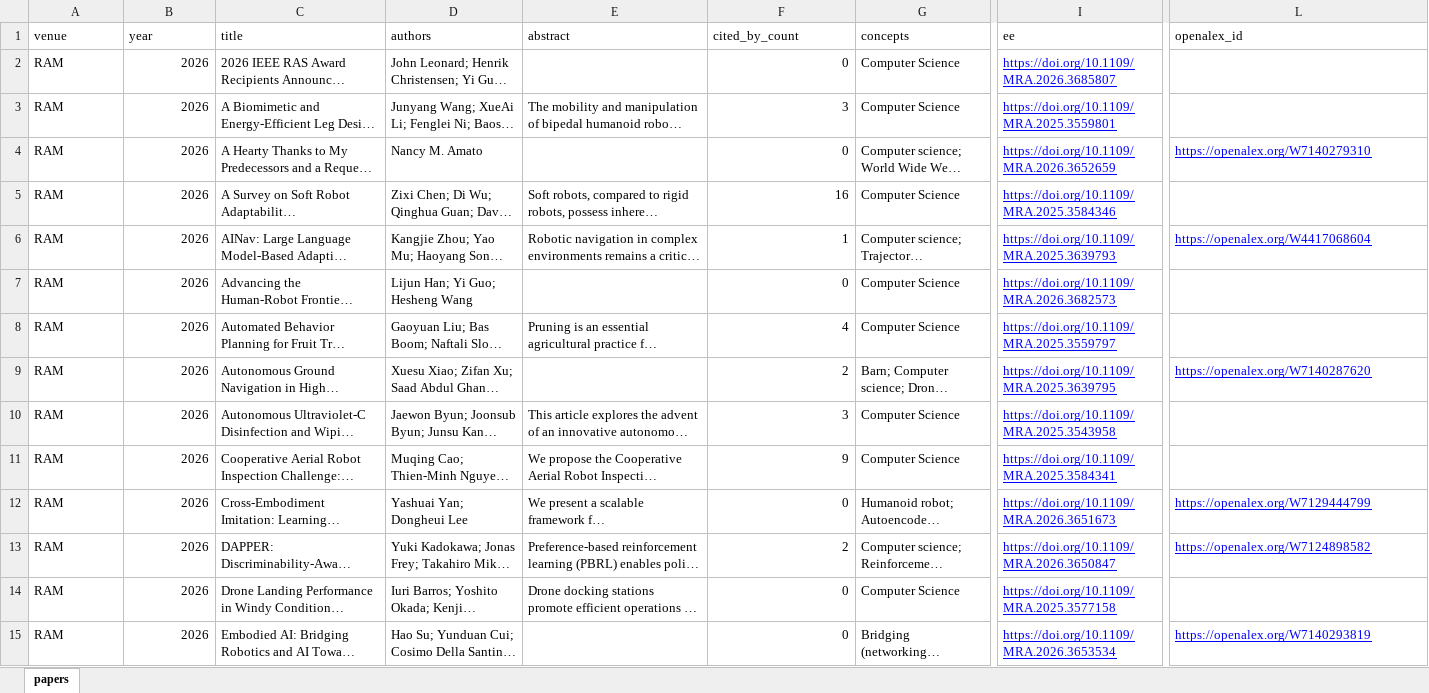
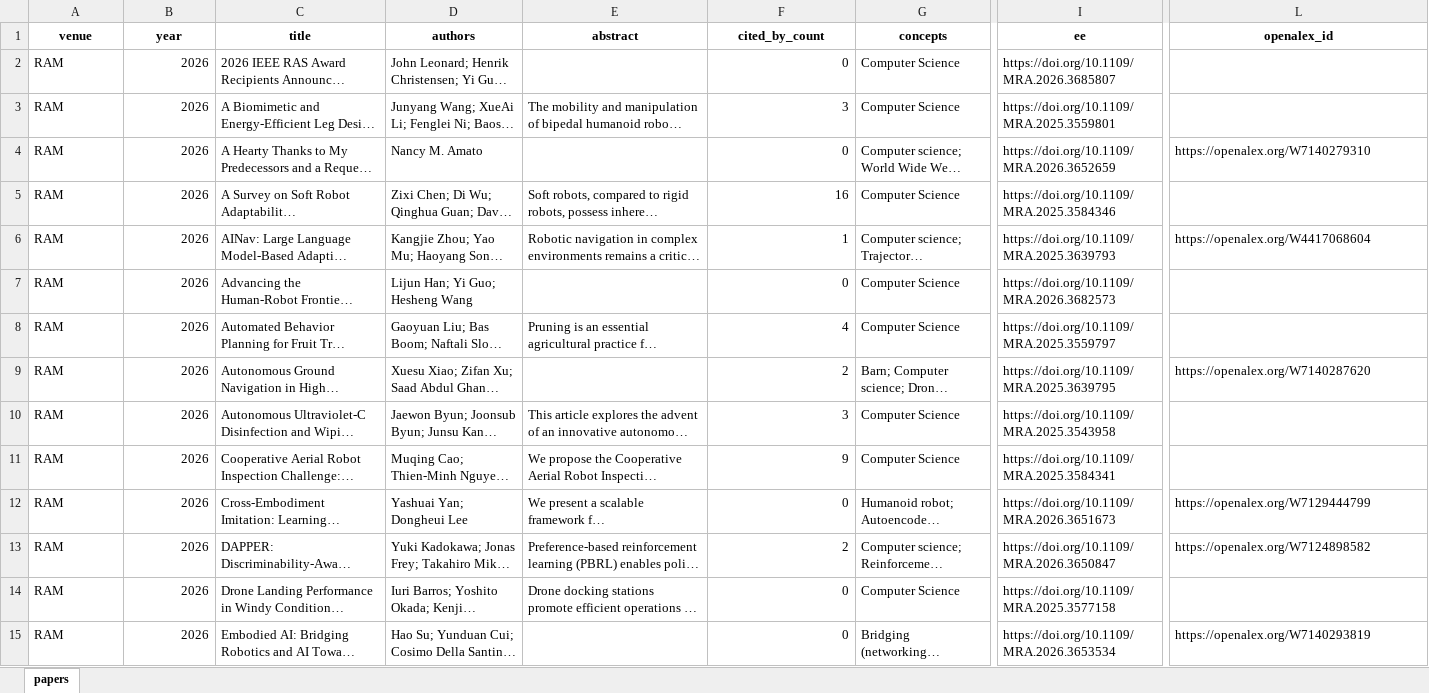
Before and after one commit to gisbi-kim/robopaper-atlas, an Excel workbook: by_venue/RAM.xlsx, sheet papers, drawn as a sheet; only a part is shown, gaps mark what is left out; long unchanged cells end in …; values as stored, in another font and other column widths than the file's, no borders; the diff covers the shown part only; the diff names each change by its address in the sheet, - before the commit and + after, or states it on an @@ line.

```diff
--- a/by_venue/RAM.xlsx (sheet papers)
+++ b/by_venue/RAM.xlsx (sheet papers)
@@ A1:L1 bold: off → on, alignment: left → center @@
@@ I2:I15 underline: on → off, text colour: #0000FF → black @@
@@ L4 underline: on → off, text colour: #0000FF → black @@
@@ L6 underline: on → off, text colour: #0000FF → black @@
@@ L9 underline: on → off, text colour: #0000FF → black @@
@@ L12:L13 underline: on → off, text colour: #0000FF → black @@
@@ L15 underline: on → off, text colour: #0000FF → black @@
```
Also changed, not shown: cell formats elsewhere in this sheet, by_venue/CoRL.xlsx, by_venue/RSS.xlsx, 26 other files.
